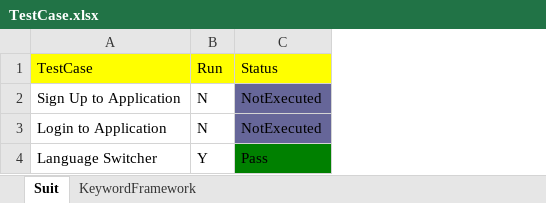
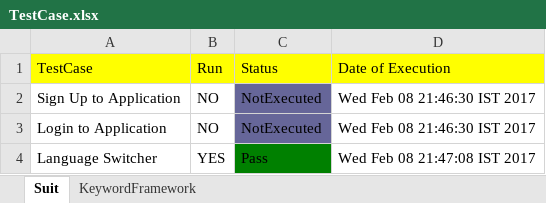
Before and after one commit to lokeshpadaliya/AutomationFramework, an Excel workbook: TravelBooking/TestCase.xlsx, sheet Suit, drawn as a sheet; values as stored, in another font and other column widths than the file's, no borders; the diff names each change by its address in the sheet, - before the commit and + after, or states it on an @@ line.

```diff
--- a/TravelBooking/TestCase.xlsx (sheet Suit)
+++ b/TravelBooking/TestCase.xlsx (sheet Suit)
+column D (Date of Execution), rows 2-4: Wed Feb 08 21:46:30 IST 2017 | Wed Feb 08 21:46:30 IST 2017 | Wed Feb 08 21:47:08 IST 2017
-B2:B3 (Run): N
+B2:B3 (Run): NO
-B4 (Run): Y
+B4 (Run): YES
```
Also changed, not shown: sheet KeywordFramework, 13 other files.
